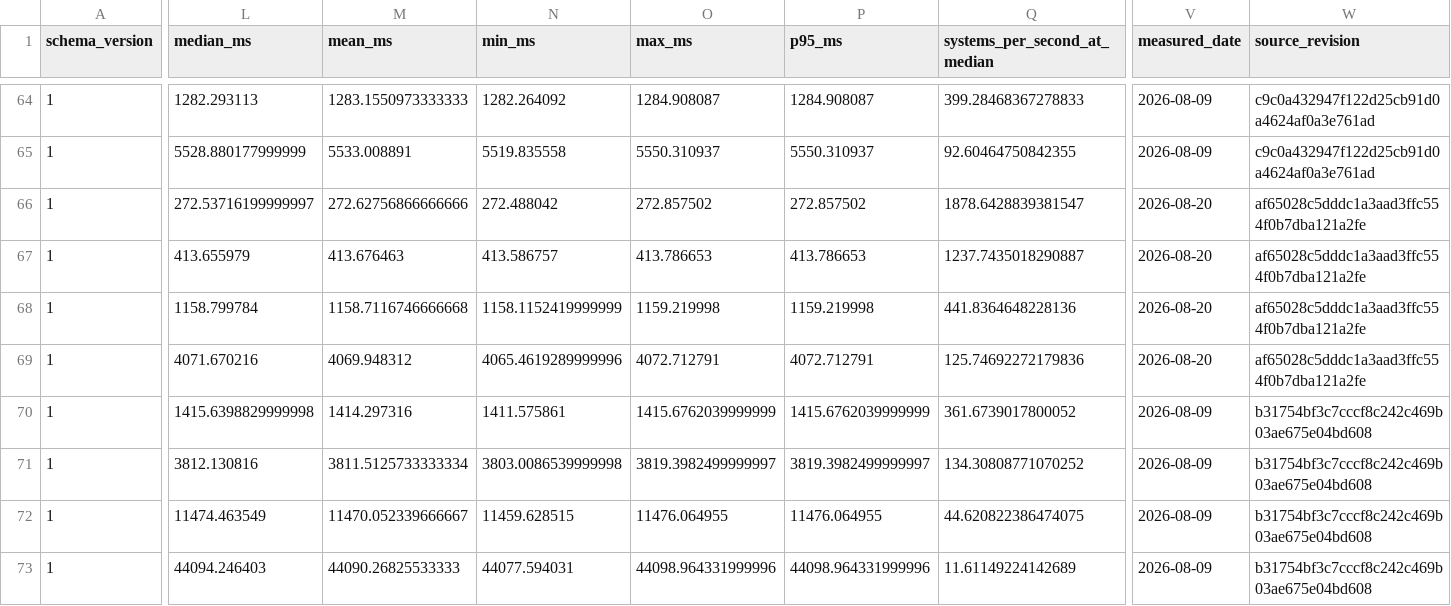
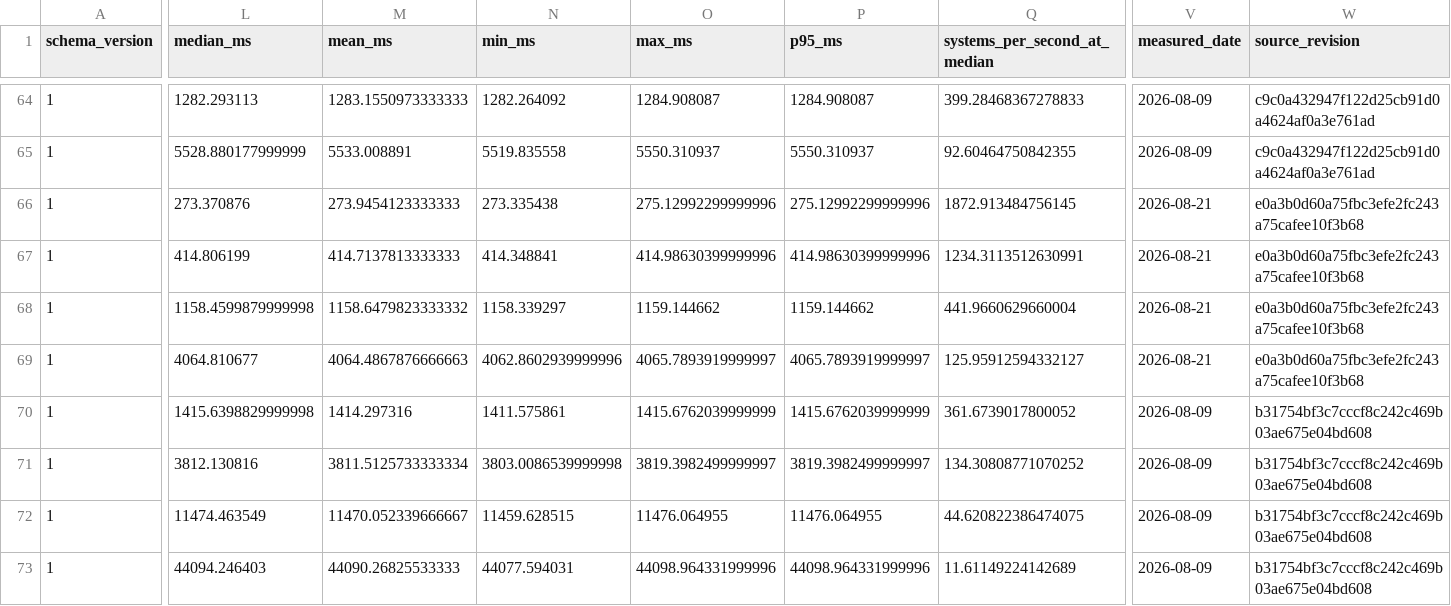
Before and after one commit to jinzhezenggroup/xtbloom, a CSV file: benchmarks/natoms_cross_engine_latest.csv, drawn as a sheet; only a part is shown, gaps mark what is left out; the diff covers the shown part only; the diff names each change by its address in the sheet, - before the commit and + after, or states it on an @@ line.

```diff
--- a/benchmarks/natoms_cross_engine_latest.csv
+++ b/benchmarks/natoms_cross_engine_latest.csv
-L66 (median_ms): 272.53716199999997
+L66 (median_ms): 273.370876
-M66 (mean_ms): 272.62756866666666
+M66 (mean_ms): 273.9454123333333
-N66 (min_ms): 272.488042
+N66 (min_ms): 273.335438
-O66 (max_ms): 272.857502
+O66 (max_ms): 275.12992299999996
-P66 (p95_ms): 272.857502
+P66 (p95_ms): 275.12992299999996
-Q66 (systems_per_second_at_median): 1878.6428839381547
+Q66 (systems_per_second_at_median): 1872.913484756145
-V66:V69 (measured_date): 2026-08-20
+V66:V69 (measured_date): 2026-08-21
-W66:W69 (source_revision): af65028c5dddc1a3aad3ffc554f0b7dba121a2fe
+W66:W69 (source_revision): e0a3b0d60a75fbc3efe2fc243a75cafee10f3b68
-L67 (median_ms): 413.655979
+L67 (median_ms): 414.806199
-M67 (mean_ms): 413.676463
+M67 (mean_ms): 414.7137813333333
-N67 (min_ms): 413.586757
+N67 (min_ms): 414.348841
-O67 (max_ms): 413.786653
+O67 (max_ms): 414.98630399999996
-P67 (p95_ms): 413.786653
+P67 (p95_ms): 414.98630399999996
-Q67 (systems_per_second_at_median): 1237.7435018290887
+Q67 (systems_per_second_at_median): 1234.3113512630991
-L68 (median_ms): 1158.799784
+L68 (median_ms): 1158.4599879999998
-M68 (mean_ms): 1158.7116746666668
+M68 (mean_ms): 1158.6479823333332
-N68 (min_ms): 1158.1152419999999
+N68 (min_ms): 1158.339297
-O68 (max_ms): 1159.219998
+O68 (max_ms): 1159.144662
-P68 (p95_ms): 1159.219998
+P68 (p95_ms): 1159.144662
-Q68 (systems_per_second_at_median): 441.8364648228136
+Q68 (systems_per_second_at_median): 441.9660629660004
-L69 (median_ms): 4071.670216
+L69 (median_ms): 4064.810677
-M69 (mean_ms): 4069.948312
+M69 (mean_ms): 4064.4867876666663
-N69 (min_ms): 4065.4619289999996
+N69 (min_ms): 4062.8602939999996
-O69 (max_ms): 4072.712791
+O69 (max_ms): 4065.7893919999997
-P69 (p95_ms): 4072.712791
+P69 (p95_ms): 4065.7893919999997
-Q69 (systems_per_second_at_median): 125.74692272179836
+Q69 (systems_per_second_at_median): 125.95912594332127
```
Also changed, not shown: 145 edited cells elsewhere in this file, 15 other files.
